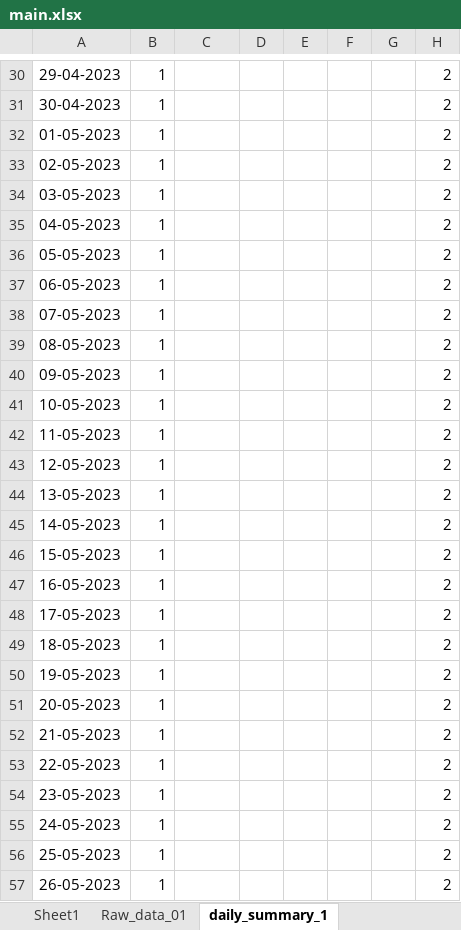
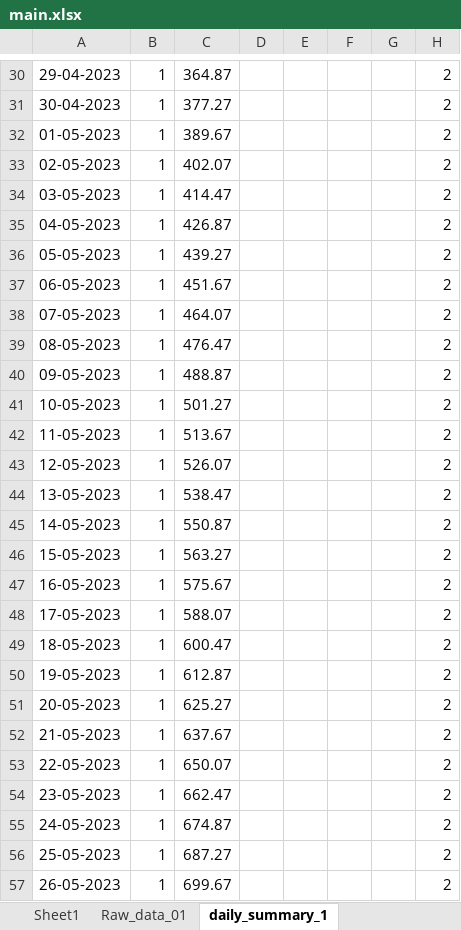
Before and after one commit to poultryprj/pyex, an Excel workbook: main.xlsx, sheet daily_summary_1, drawn as a sheet; only a part is shown, gaps mark what is left out; values as stored, in another font and other column widths than the file's, no borders; the diff covers the shown part only; the diff names each change by its address in the sheet, - before the commit and + after, or states it on an @@ line.

```diff
--- a/main.xlsx (sheet daily_summary_1)
+++ b/main.xlsx (sheet daily_summary_1)
-C30: (empty)
+C30: 364.87
-C31: (empty)
+C31: 377.27
-C32: (empty)
+C32: 389.67
-C33: (empty)
+C33: 402.07
-C34: (empty)
+C34: 414.47
-C35: (empty)
+C35: 426.87
-C36: (empty)
+C36: 439.27
-C37: (empty)
+C37: 451.67
-C38: (empty)
+C38: 464.07
-C39: (empty)
+C39: 476.47
-C40: (empty)
+C40: 488.87
-C41: (empty)
+C41: 501.27
-C42: (empty)
+C42: 513.67
-C43: (empty)
+C43: 526.07
-C44: (empty)
+C44: 538.47
-C45: (empty)
+C45: 550.87
-C46: (empty)
+C46: 563.27
-C47: (empty)
+C47: 575.67
-C48: (empty)
+C48: 588.07
-C49: (empty)
+C49: 600.47
-C50: (empty)
+C50: 612.87
-C51: (empty)
+C51: 625.27
-C52: (empty)
+C52: 637.67
-C53: (empty)
+C53: 650.07
-C54: (empty)
+C54: 662.47
-C55: (empty)
+C55: 674.87
-C56: (empty)
+C56: 687.27
-C57: (empty)
+C57: 699.67
```
Also changed, not shown: 338 edited cells elsewhere in this sheet, sheet Raw_data_01, 1 other file.
